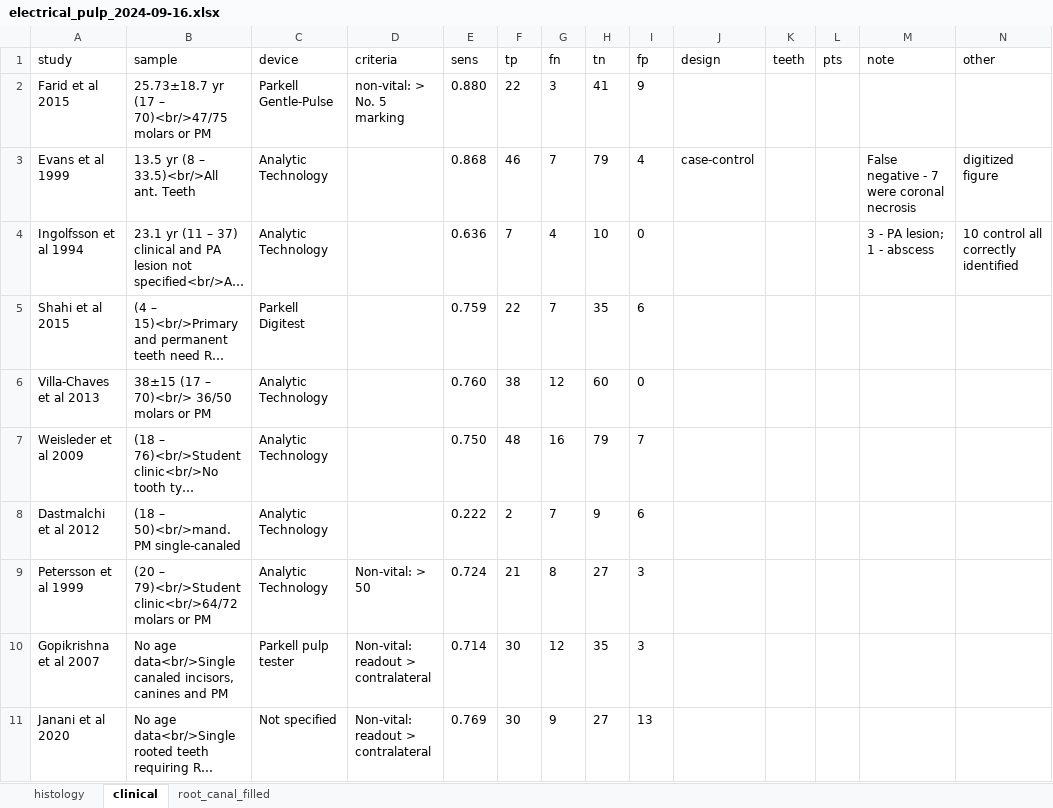
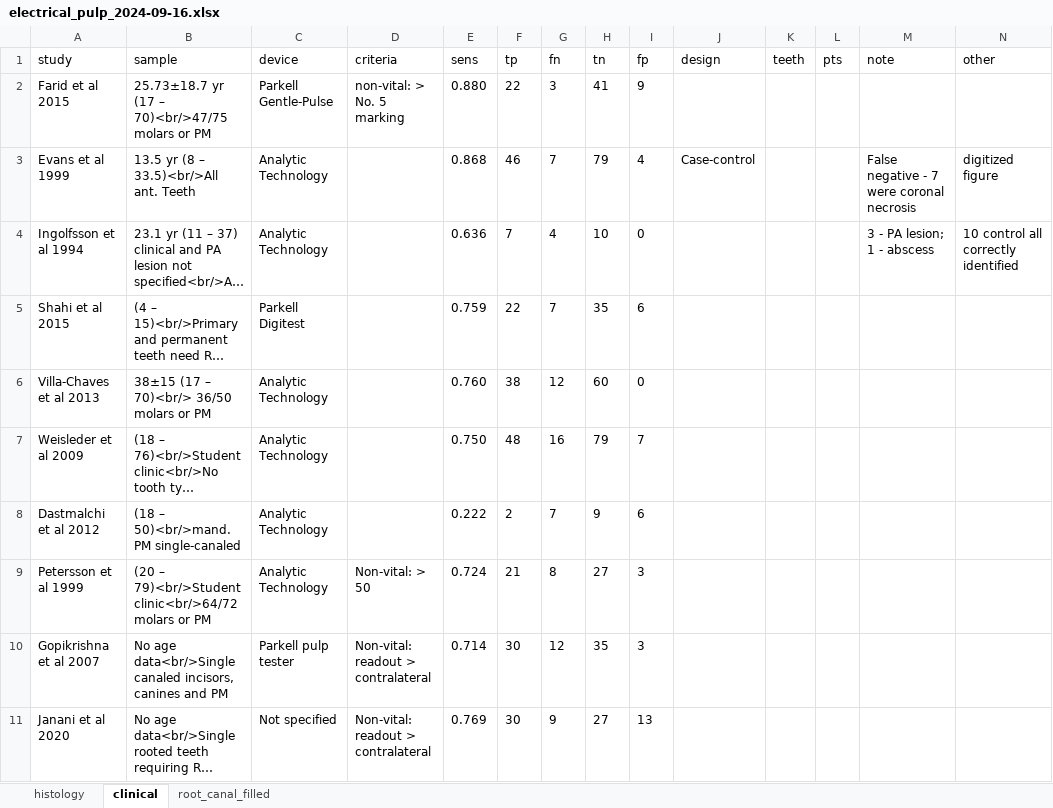
Before and after one commit to mdgrant/_dental_ept, an Excel workbook: data/electrical_pulp_2024-09-16.xlsx, sheet clinical, drawn as a sheet; long unchanged cells end in …; values as stored, in another font and other column widths than the file's, no borders; the diff names each change by its address in the sheet, - before the commit and + after, or states it on an @@ line.

```diff
--- a/data/electrical_pulp_2024-09-16.xlsx (sheet clinical)
+++ b/data/electrical_pulp_2024-09-16.xlsx (sheet clinical)
-J3 (design): case-control
+J3 (design): Case-control
```
Also changed, not shown: 10 other files.
